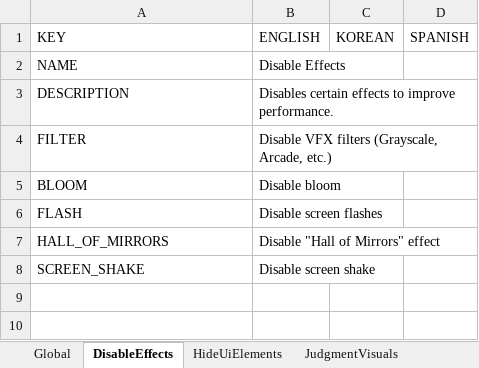
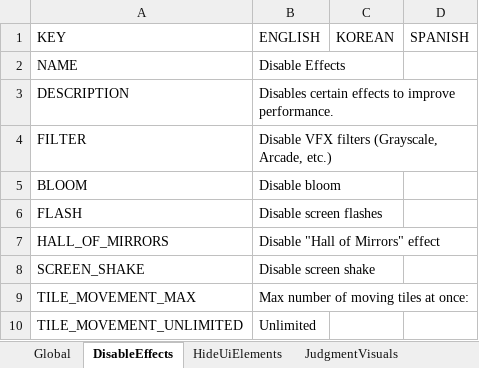
Before and after one commit to PizzaLovers007/AdofaiTweaks, an Excel workbook: AdofaiTweaks.Generator/translations.xlsx, sheet DisableEffects, drawn as a sheet; values as stored, in another font and other column widths than the file's, no borders; the diff names each change by its address in the sheet, - before the commit and + after, or states it on an @@ line.

Commit message:
Add tile movement limit to Disable Effects

```diff
--- a/AdofaiTweaks.Generator/translations.xlsx (sheet DisableEffects)
+++ b/AdofaiTweaks.Generator/translations.xlsx (sheet DisableEffects)
+row 9: TILE_MOVEMENT_MAX | Max number of moving tiles at once:
+row 10: TILE_MOVEMENT_UNLIMITED | Unlimited
```
Also changed, not shown: 3 other files.
